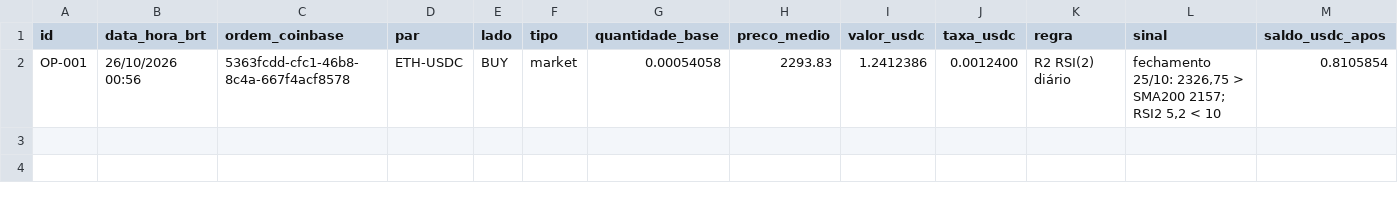
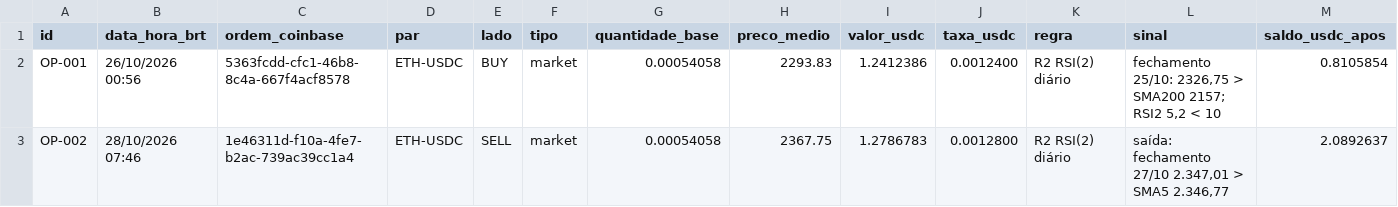
Before and after one commit to Matheuszinhorn/Matheuszinhorn, a CSV file: DESAFIO-CLAUDE-50-ATE-10000/analises/quant/trading-2026/real/operacoes-reais.csv, drawn as a sheet; only a part is shown; rows hold the shown columns only; the diff names each change by its address in the sheet, - before the commit and + after, or states it on an @@ line.

```diff
--- a/DESAFIO-CLAUDE-50-ATE-10000/analises/quant/trading-2026/real/operacoes-reais.csv
+++ b/DESAFIO-CLAUDE-50-ATE-10000/analises/quant/trading-2026/real/operacoes-reais.csv
+row 3: OP-002 | 28/10/2026 07:46 | 1e46311d-f10a-4fe7-b2ac-739ac39cc1a4 | ETH-USDC | SELL | market | 0.00054058 | 2367.75 | 1.2786783 | 0.0012800 | R2 RSI(2) diário | saída: fechamento 27/10 2.347,01 > SMA5 2.346,77 | 2.0892637
```
Also changed, not shown: DESAFIO-CLAUDE-50-ATE-10000/CONTROLE-FINANCEIRO.csv, DESAFIO-CLAUDE-50-ATE-10000/analises/quant/trading-2026/paper/operacoes-paper.csv, 2 other files.
